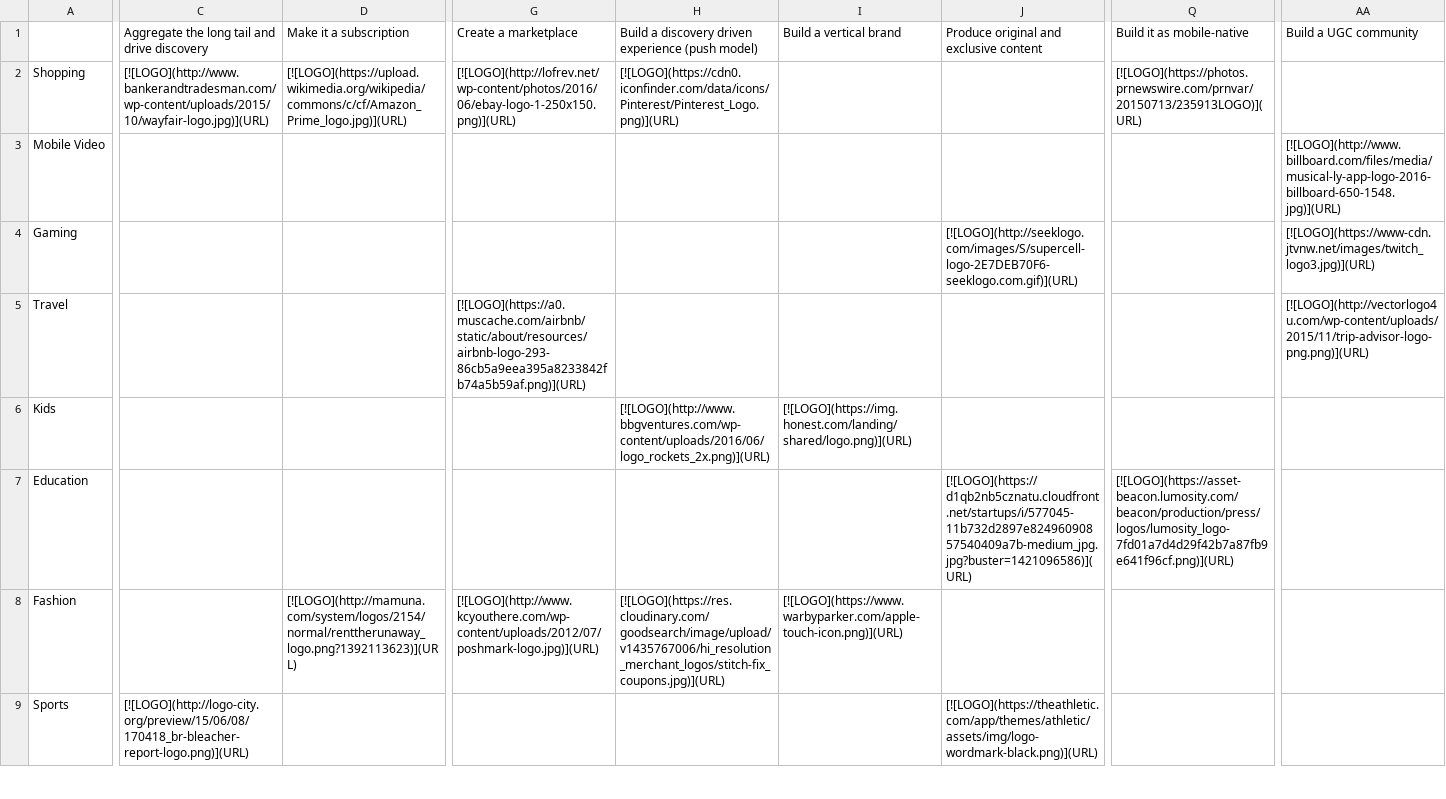
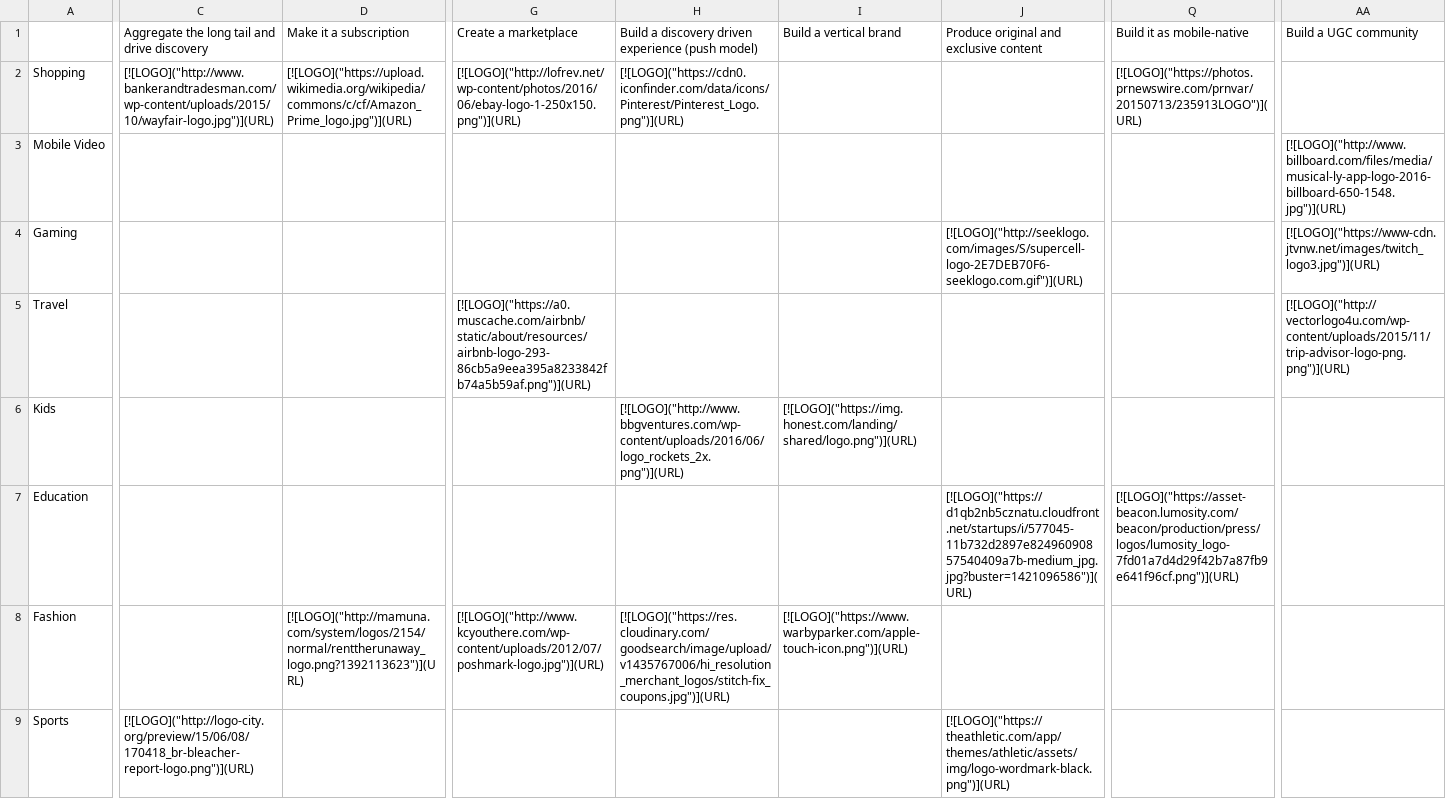
Before and after one commit to siman/startup-matrix, a CSV file: b2c-original.csv, drawn as a sheet; only a part is shown, gaps mark what is left out; the diff covers the shown part only; the diff names each change by its address in the sheet, - before the commit and + after, or states it on an @@ line.

Commit message:
escape iamge URLs with "

```diff
--- a/b2c-original.csv
+++ b/b2c-original.csv
-C2: [![LOGO](http://www.bankerandtradesman.com/wp-content/uploads/2015/10/wayfair-logo.jpg)](URL)
+C2: [![LOGO]("http://www.bankerandtradesman.com/wp-content/uploads/2015/10/wayfair-logo.jpg")](URL)
-D2: [![LOGO](https://upload.wikimedia.org/wikipedia/commons/c/cf/Amazon_Prime_logo.jpg)](URL)
+D2: [![LOGO]("https://upload.wikimedia.org/wikipedia/commons/c/cf/Amazon_Prime_logo.jpg")](URL)
-G2: [![LOGO](http://lofrev.net/wp-content/photos/2016/06/ebay-logo-1-250x150.png)](URL)
+G2: [![LOGO]("http://lofrev.net/wp-content/photos/2016/06/ebay-logo-1-250x150.png")](URL)
-H2: [![LOGO](https://cdn0.iconfinder.com/data/icons/Pinterest/Pinterest_Logo.png)](URL)
+H2: [![LOGO]("https://cdn0.iconfinder.com/data/icons/Pinterest/Pinterest_Logo.png")](URL)
-Q2: [![LOGO](https://photos.prnewswire.com/prnvar/20150713/235913LOGO)](URL)
+Q2: [![LOGO]("https://photos.prnewswire.com/prnvar/20150713/235913LOGO")](URL)
-AA3: [![LOGO](http://www.billboard.com/files/media/musical-ly-app-logo-2016-billboard-650-1548.jpg)](URL)
+AA3: [![LOGO]("http://www.billboard.com/files/media/musical-ly-app-logo-2016-billboard-650-1548.jpg")](URL)
-J4: [![LOGO](http://seeklogo.com/images/S/supercell-logo-2E7DEB70F6-seeklogo.com.gif)](URL)
+J4: [![LOGO]("http://seeklogo.com/images/S/supercell-logo-2E7DEB70F6-seeklogo.com.gif")](URL)
-AA4: [![LOGO](https://www-cdn.jtvnw.net/images/twitch_logo3.jpg)](URL)
+AA4: [![LOGO]("https://www-cdn.jtvnw.net/images/twitch_logo3.jpg")](URL)
-G5: [![LOGO](https://a0.muscache.com/airbnb/static/about/resources/airbnb-logo-293-86cb5a9eea395a8233842fb74a5b59af.png)](URL)
+G5: [![LOGO]("https://a0.muscache.com/airbnb/static/about/resources/airbnb-logo-293-86cb5a9eea395a8233842fb74a5b59af.png")](URL)
-AA5: [![LOGO](http://vectorlogo4u.com/wp-content/uploads/2015/11/trip-advisor-logo-png.png)](URL)
+AA5: [![LOGO]("http://vectorlogo4u.com/wp-content/uploads/2015/11/trip-advisor-logo-png.png")](URL)
-H6: [![LOGO](http://www.bbgventures.com/wp-content/uploads/2016/06/logo_rockets_2x.png)](URL)
+H6: [![LOGO]("http://www.bbgventures.com/wp-content/uploads/2016/06/logo_rockets_2x.png")](URL)
-I6: [![LOGO](https://img.honest.com/landing/shared/logo.png)](URL)
+I6: [![LOGO]("https://img.honest.com/landing/shared/logo.png")](URL)
-J7: [![LOGO](https://d1qb2nb5cznatu.cloudfront.net/startups/i/577045-11b732d2897e82496090857540409a7b-medium_jpg.jpg?buster=1421096586)](URL)
+J7: [![LOGO]("https://d1qb2nb5cznatu.cloudfront.net/startups/i/577045-11b732d2897e82496090857540409a7b-medium_jpg.jpg?buster=1421096586")](URL)
-Q7: [![LOGO](https://asset-beacon.lumosity.com/beacon/production/press/logos/lumosity_logo-7fd01a7d4d29f42b7a87fb9e641f96cf.png)](URL)
+Q7: [![LOGO]("https://asset-beacon.lumosity.com/beacon/production/press/logos/lumosity_logo-7fd01a7d4d29f42b7a87fb9e641f96cf.png")](URL)
-D8: [![LOGO](http://mamuna.com/system/logos/2154/normal/renttherunaway_logo.png?1392113623)](URL)
+D8: [![LOGO]("http://mamuna.com/system/logos/2154/normal/renttherunaway_logo.png?1392113623")](URL)
-G8: [![LOGO](http://www.kcyouthere.com/wp-content/uploads/2012/07/poshmark-logo.jpg)](URL)
+G8: [![LOGO]("http://www.kcyouthere.com/wp-content/uploads/2012/07/poshmark-logo.jpg")](URL)
-H8: [![LOGO](https://res.cloudinary.com/goodsearch/image/upload/v1435767006/hi_resolution_merchant_logos/stitch-fix_coupons.jpg)](URL)
+H8: [![LOGO]("https://res.cloudinary.com/goodsearch/image/upload/v1435767006/hi_resolution_merchant_logos/stitch-fix_coupons.jpg")](URL)
-I8: [![LOGO](https://www.warbyparker.com/apple-touch-icon.png)](URL)
+I8: [![LOGO]("https://www.warbyparker.com/apple-touch-icon.png")](URL)
-C9: [![LOGO](http://logo-city.org/preview/15/06/08/170418_br-bleacher-report-logo.png)](URL)
+C9: [![LOGO]("http://logo-city.org/preview/15/06/08/170418_br-bleacher-report-logo.png")](URL)
-J9: [![LOGO](https://theathletic.com/app/themes/athletic/assets/img/logo-wordmark-black.png)](URL)
+J9: [![LOGO]("https://theathletic.com/app/themes/athletic/assets/img/logo-wordmark-black.png")](URL)
```
Also changed, not shown: 100 edited cells elsewhere in this file.
